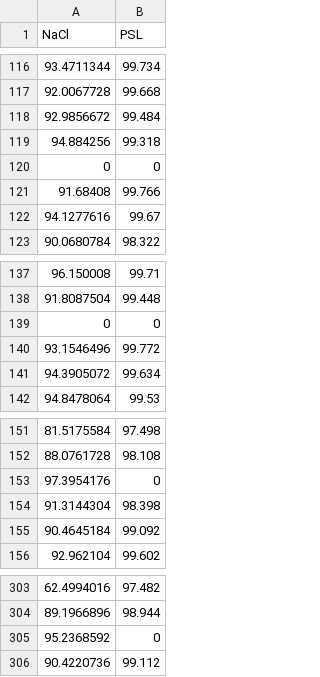
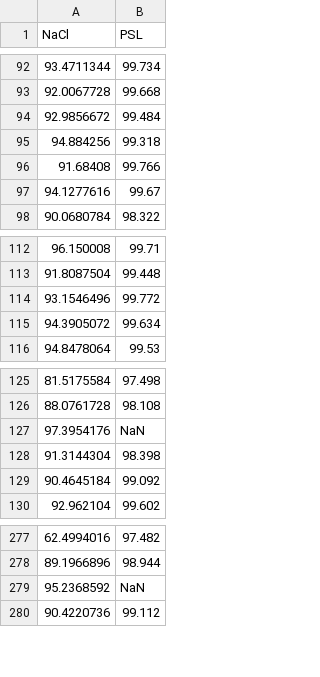
Before and after one commit to tsipkens/nrc-mask-data, a CSV file: sd22/data.csv, drawn as a sheet; only a part is shown, gaps mark what is left out; the diff covers the shown part only.

```diff
--- a/sd22/data.csv
+++ b/sd22/data.csv
@@ -119,3 +95,2 @@ NaCl,PSL
 94.884256,99.318
-0,0
 91.68408,99.766
@@ -138,3 +113,2 @@ NaCl,PSL
 91.8087504,99.448
-0,0
 93.1546496,99.772
@@ -152,3 +126,3 @@ NaCl,PSL
 88.0761728,98.108
-97.3954176,0
+97.3954176,NaN
 91.3144304,98.398
@@ -304,3 +278,3 @@ NaCl,PSL
 89.1966896,98.944
-95.2368592,0
+95.2368592,NaN
 90.4220736,99.112
```
Also changed, not shown: 24 removed rows elsewhere in this file, 1 other file.
